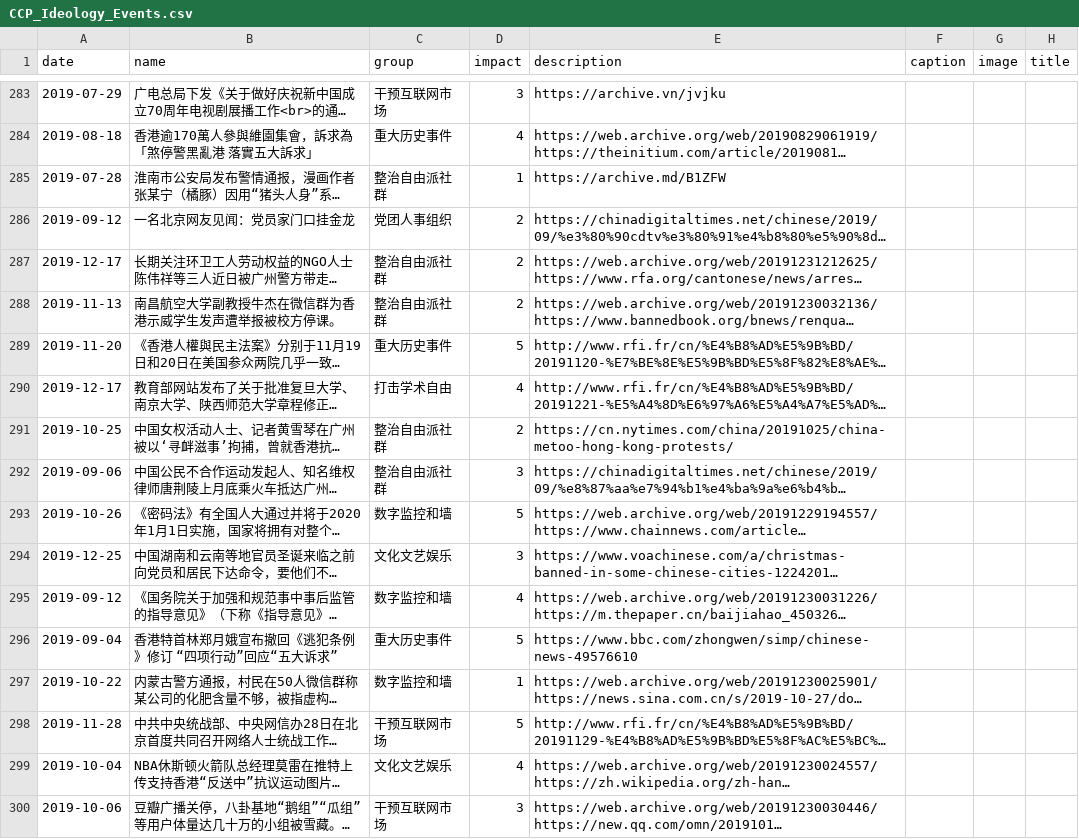
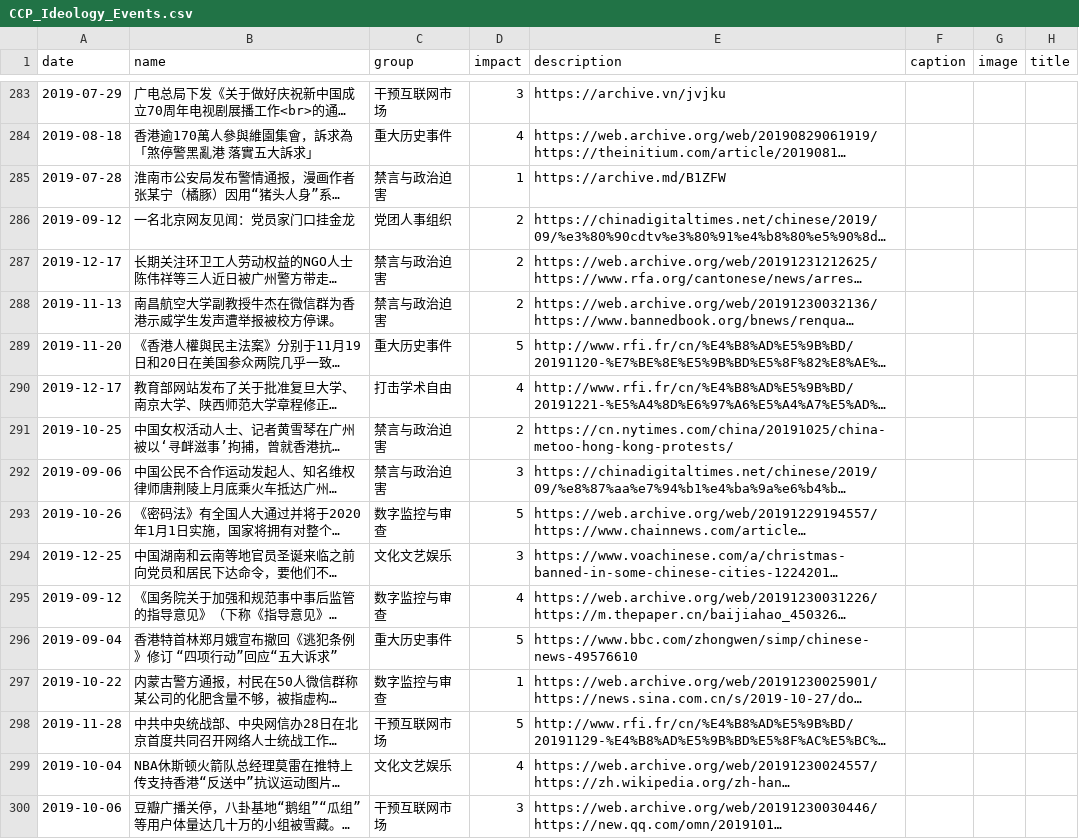
Before and after one commit to chinatimeline/chinatimeline.github.io, a CSV file: _data/csv/CCP_Ideology_Events.csv, drawn as a sheet; only a part is shown, gaps mark what is left out; long unchanged cells end in …; the diff covers the shown part only; the diff names each change by its address in the sheet, - before the commit and + after, or states it on an @@ line.

```diff
--- a/_data/csv/CCP_Ideology_Events.csv
+++ b/_data/csv/CCP_Ideology_Events.csv
-C285 (group): 整治自由派社群
+C285 (group): 禁言与政治迫害
-C287:C288 (group): 整治自由派社群
+C287:C288 (group): 禁言与政治迫害
-C291:C292 (group): 整治自由派社群
+C291:C292 (group): 禁言与政治迫害
-C293 (group): 数字监控和墙
+C293 (group): 数字监控与审查
-C295 (group): 数字监控和墙
+C295 (group): 数字监控与审查
-C297 (group): 数字监控和墙
+C297 (group): 数字监控与审查
```
Also changed, not shown: 169 edited cells elsewhere in this file.
